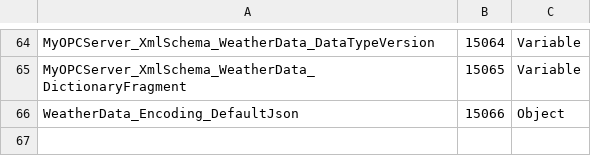
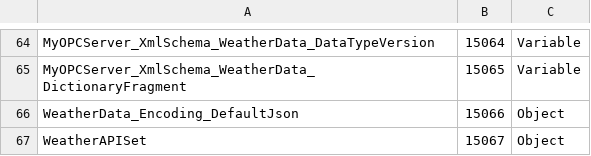
Before and after one commit to dariofugale95/server-opc-ua-dotnetcore, a CSV file: OPCServerNETCore/OPCServerNETCore/ModelDesign/modello_nuovo.csv, drawn as a sheet; only a part is shown, gaps mark what is left out; the diff names each change by its address in the sheet, - before the commit and + after, or states it on an @@ line.

Commit message:
Added information in model

```diff
--- a/OPCServerNETCore/OPCServerNETCore/ModelDesign/modello_nuovo.csv
+++ b/OPCServerNETCore/OPCServerNETCore/ModelDesign/modello_nuovo.csv
+row 67: WeatherAPISet | 15067 | Object
```
Also changed, not shown: OPCServerNETCore/OPCServerNETCore/Published/Quickstarts.MyOPCServer.NodeIds.csv, 24 other files.
